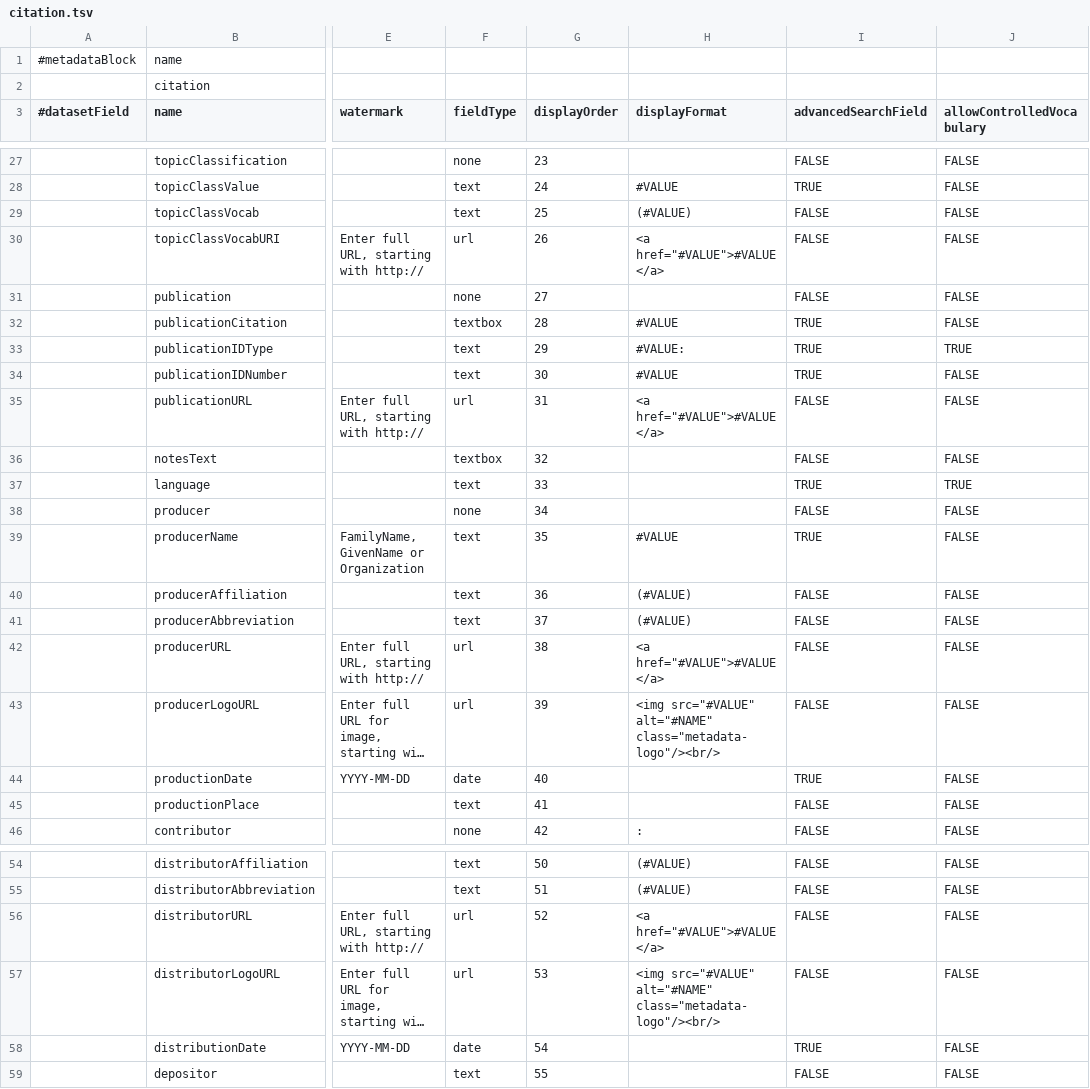
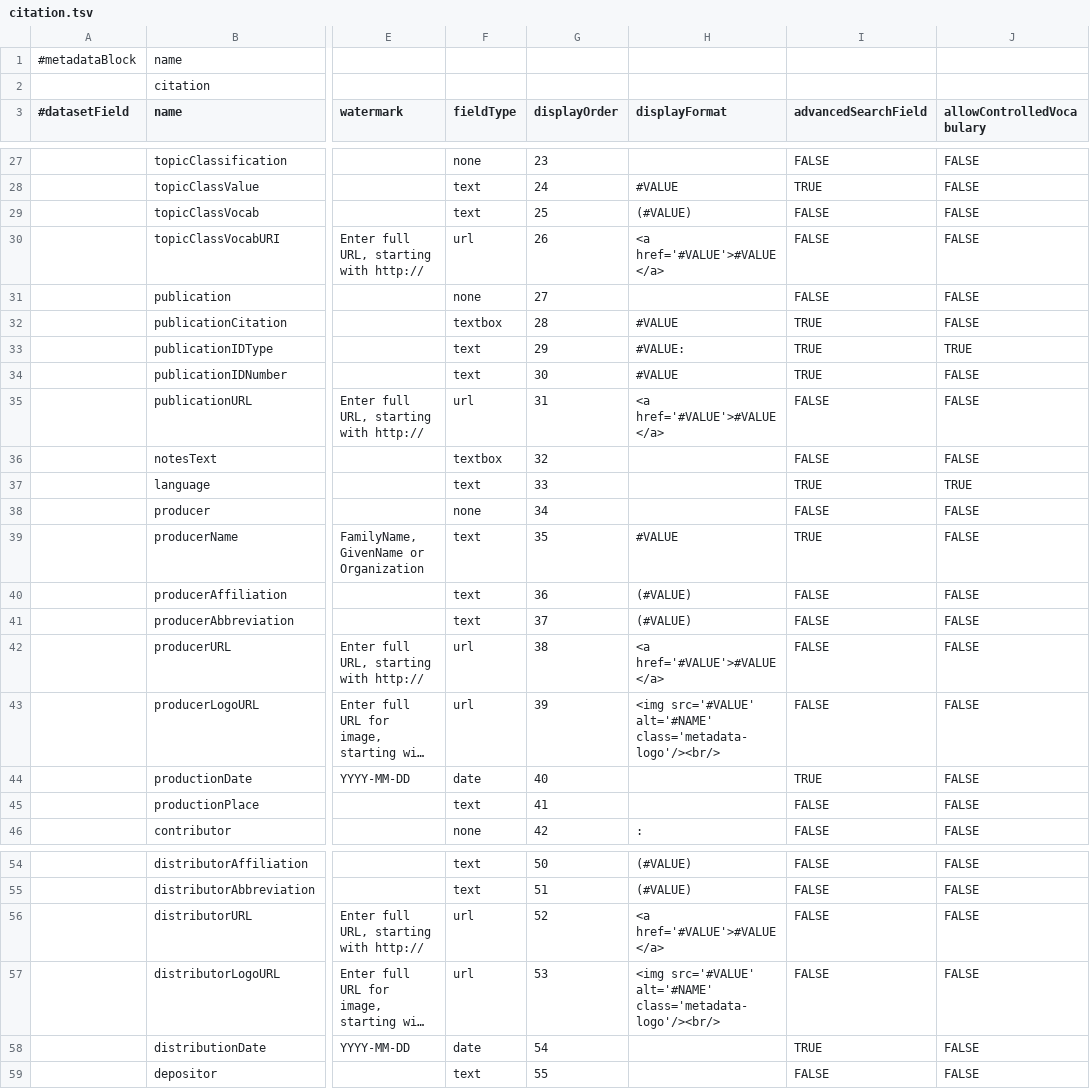
Before and after one commit to raprasad/schema-test, a TSV file: filemetadata/tsv_reader/tsv_files/citation.tsv, drawn as a sheet; only a part is shown, gaps mark what is left out; long unchanged cells end in …; the diff names each change by its address in the sheet, - before the commit and + after, or states it on an @@ line.

Commit message:
removed double quotes for github viewing

```diff
--- a/filemetadata/tsv_reader/tsv_files/citation.tsv
+++ b/filemetadata/tsv_reader/tsv_files/citation.tsv
-H30 (displayFormat): <a href="#VALUE">#VALUE</a>
+H30 (displayFormat): <a href='#VALUE'>#VALUE</a>
-H35 (displayFormat): <a href="#VALUE">#VALUE</a>
+H35 (displayFormat): <a href='#VALUE'>#VALUE</a>
-H42 (displayFormat): <a href="#VALUE">#VALUE</a>
+H42 (displayFormat): <a href='#VALUE'>#VALUE</a>
-H43 (displayFormat): <img src="#VALUE" alt="#NAME" class="metadata-logo"/><br/>
+H43 (displayFormat): <img src='#VALUE' alt='#NAME' class='metadata-logo'/><br/>
-H56 (displayFormat): <a href="#VALUE">#VALUE</a>
+H56 (displayFormat): <a href='#VALUE'>#VALUE</a>
-H57 (displayFormat): <img src="#VALUE" alt="#NAME" class="metadata-logo"/><br/>
+H57 (displayFormat): <img src='#VALUE' alt='#NAME' class='metadata-logo'/><br/>
```
